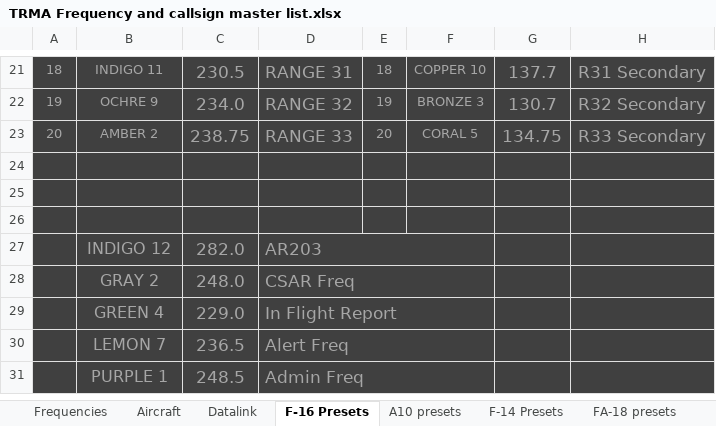
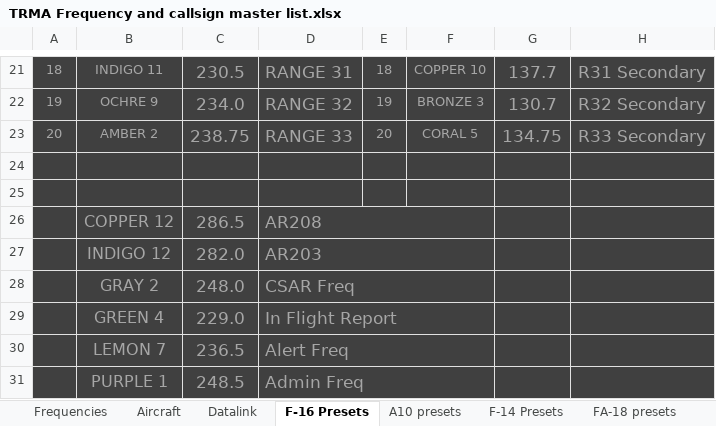
Before and after one commit to 132nd-vWing/TRMA-Brief, an Excel workbook: COMMUNICATIONS/TRMA Frequency and callsign master list.xlsx, sheet F-16 Presets, drawn as a sheet; only a part is shown, gaps mark what is left out; values as stored, in another font and other column widths than the file's, no borders; the diff names each change by its address in the sheet, - before the commit and + after, or states it on an @@ line.

```diff
--- a/COMMUNICATIONS/TRMA Frequency and callsign master list.xlsx (sheet F-16 Presets)
+++ b/COMMUNICATIONS/TRMA Frequency and callsign master list.xlsx (sheet F-16 Presets)
-row 26: (empty)
+row 26:  | COPPER 12 | 286.5 | AR208
+D26:F26 merged
```
Also changed, not shown: sheet Frequencies, 4 other files.
